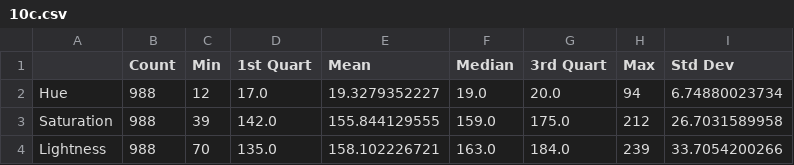
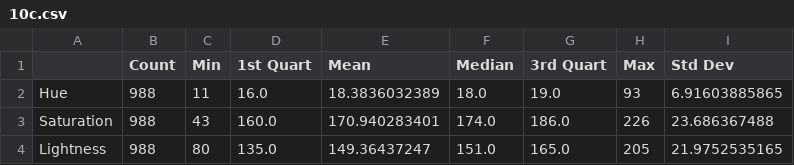
Before and after one commit to ant3017/euro-coin-classifier, a CSV file: reports/10c.csv, drawn as a sheet.

Commit message:
Contrast stretching before process the data

```diff
--- a/reports/10c.csv
+++ b/reports/10c.csv
@@ -1,4 +1,4 @@
 ,Count,Min,1st Quart,Mean,Median,3rd Quart,Max,Std Dev
-Hue,988,12,17.0,19.3279352227,19.0,20.0,94,6.74880023734
-Saturation,988,39,142.0,155.844129555,159.0,175.0,212,26.7031589958
-Lightness,988,70,135.0,158.102226721,163.0,184.0,239,33.7054200266
+Hue,988,11,16.0,18.3836032389,18.0,19.0,93,6.91603885865
+Saturation,988,43,160.0,170.940283401,174.0,186.0,226,23.686367488
+Lightness,988,80,135.0,149.36437247,151.0,165.0,205,21.9752535165
```
Also changed, not shown: reports/1e.csv, reports/20c.csv, 9 other files.
